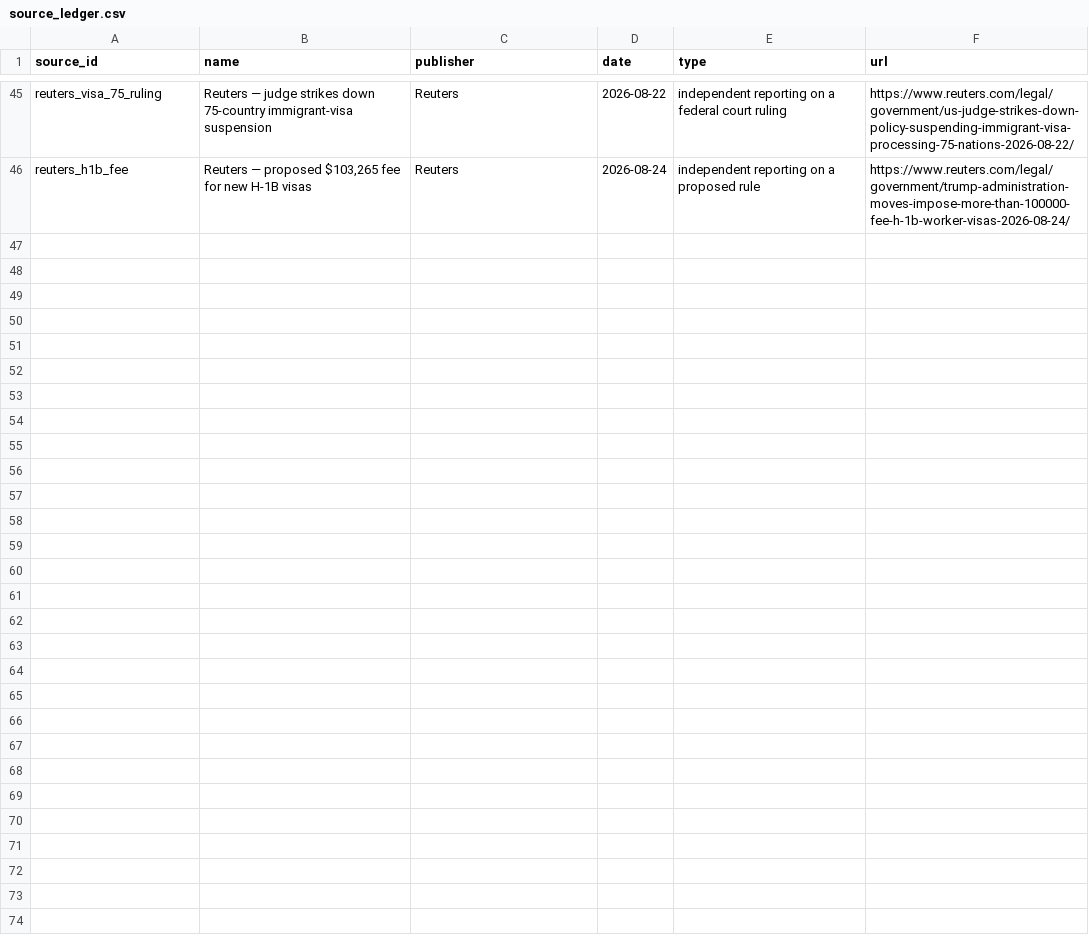
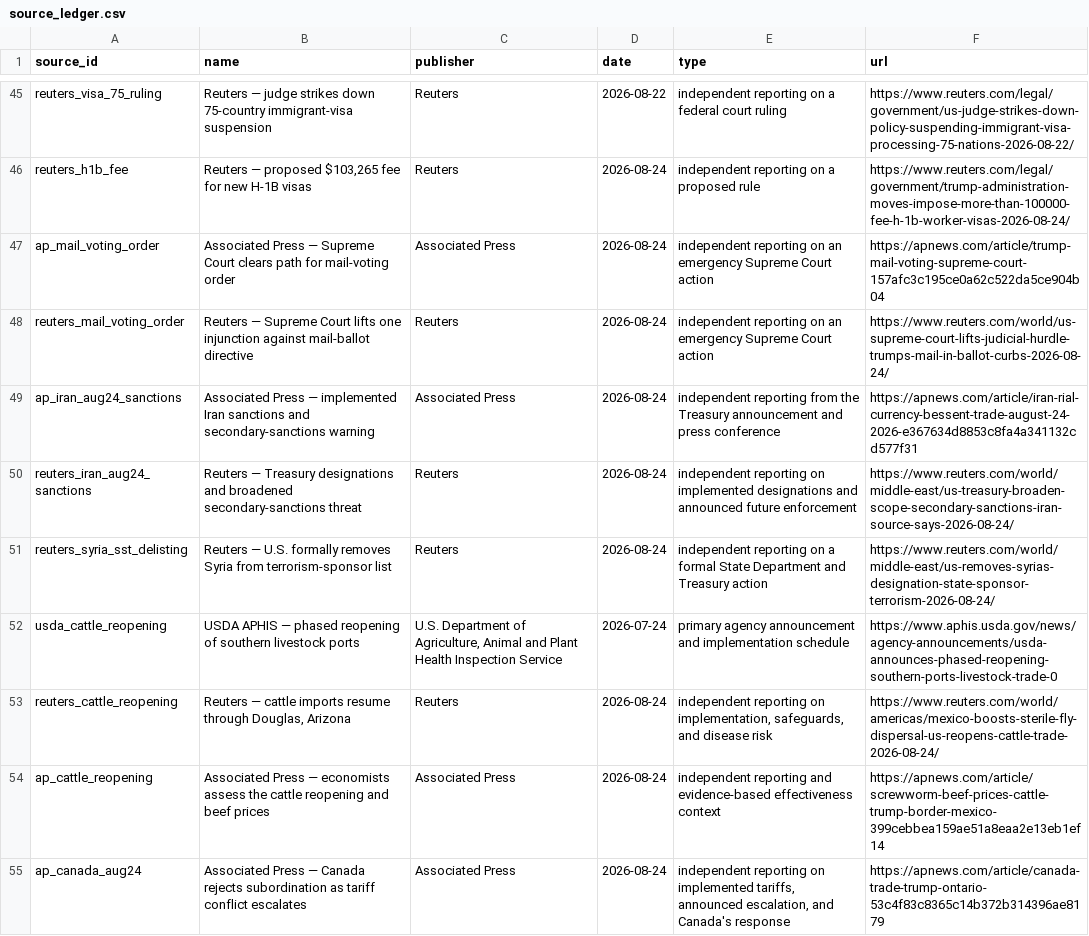
Before and after one commit to PauseBeforeHarmProtocol/the-record, a CSV file: data/source_ledger.csv, drawn as a sheet; only a part is shown, gaps mark what is left out; the diff names each change by its address in the sheet, - before the commit and + after, or states it on an @@ line.

Commit message:
Maintain the national Record through August 24 afternoon (#4)
Add four qualifying national records, refresh the Canada tariff entry, and rebuild the archive bridge, front-door pages, evidence packs, receipts, and manifests through 5:58 PM EDT.

```diff
--- a/data/source_ledger.csv
+++ b/data/source_ledger.csv
+row 47: ap_mail_voting_order | Associated Press — Supreme Court clears path for mail-voting order | Associated Press | 2026-08-24 | independent reporting on an emergency Supreme Court action | https://apnews.com/article/trump-mail-voting-supreme-court-157afc3c195ce0a62c522da5ce904b04
+row 48: reuters_mail_voting_order | Reuters — Supreme Court lifts one injunction against mail-ballot directive | Reuters | 2026-08-24 | independent reporting on an emergency Supreme Court action | https://www.reuters.com/world/us-supreme-court-lifts-judicial-hurdle-trumps-mail-in-ballot-curbs-2026-08-24/
+row 49: ap_iran_aug24_sanctions | Associated Press — implemented Iran sanctions and secondary-sanctions warning | Associated Press | 2026-08-24 | independent reporting from the Treasury announcement and press conference | https://apnews.com/article/iran-rial-currency-bessent-trade-august-24-2026-e367634d8853c8fa4a341132cd577f31
+row 50: reuters_iran_aug24_sanctions | Reuters — Treasury designations and broadened secondary-sanctions threat | Reuters | 2026-08-24 | independent reporting on implemented designations and announced future enforcement | https://www.reuters.com/world/middle-east/us-treasury-broaden-scope-secondary-sanctions-iran-source-says-2026-08-24/
+row 51: reuters_syria_sst_delisting | Reuters — U.S. formally removes Syria from terrorism-sponsor list | Reuters | 2026-08-24 | independent reporting on a formal State Department and Treasury action | https://www.reuters.com/world/middle-east/us-removes-syrias-designation-state-sponsor-terrorism-2026-08-24/
+row 52: usda_cattle_reopening | USDA APHIS — phased reopening of southern livestock ports | U.S. Department of Agriculture, Animal and Plant Health Inspection Service | 2026-07-24 | primary agency announcement and implementation schedule | https://www.aphis.usda.gov/news/agency-announcements/usda-announces-phased-reopening-southern-ports-livestock-trade-0
+row 53: reuters_cattle_reopening | Reuters — cattle imports resume through Douglas, Arizona | Reuters | 2026-08-24 | independent reporting on implementation, safeguards, and disease risk | https://www.reuters.com/world/americas/mexico-boosts-sterile-fly-dispersal-us-reopens-cattle-trade-2026-08-24/
+row 54: ap_cattle_reopening | Associated Press — economists assess the cattle reopening and beef prices | Associated Press | 2026-08-24 | independent reporting and evidence-based effectiveness context | https://apnews.com/article/screwworm-beef-prices-cattle-trump-border-mexico-399cebbea159ae51a8eaa2e13eb1ef14
+row 55: ap_canada_aug24 | Associated Press — Canada rejects subordination as tariff conflict escalates | Associated Press | 2026-08-24 | independent reporting on implemented tariffs, announced escalation, and Canada's response | https://apnews.com/article/canada-trade-trump-ontario-53c4f83c8365c14b372b314396ae8179
```
Also changed, not shown: 33 other files.
